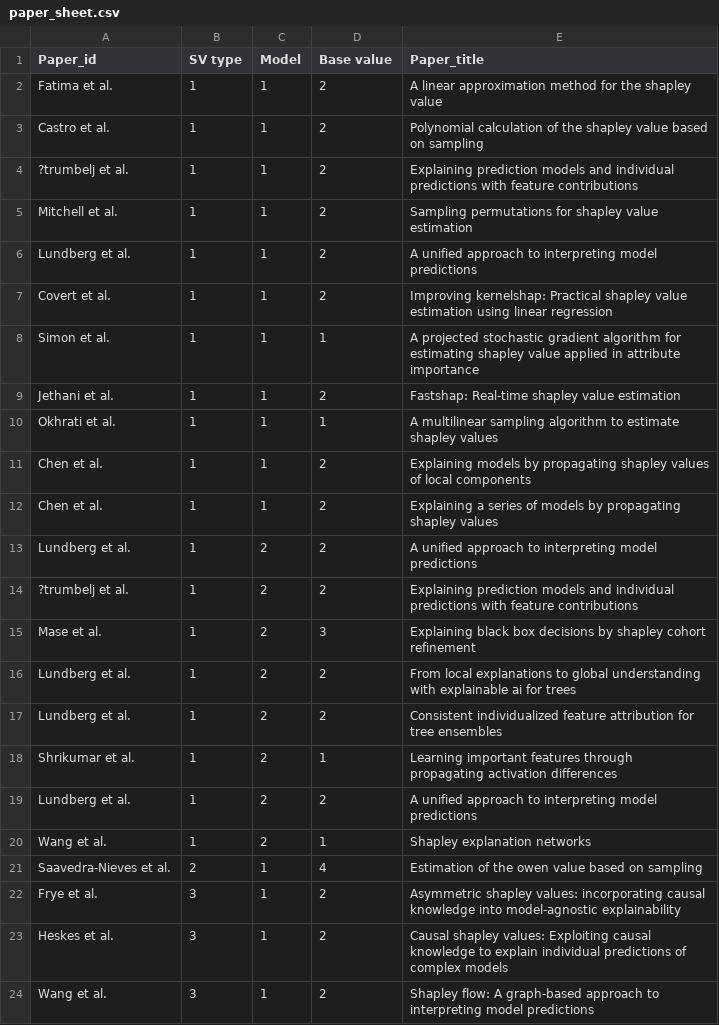
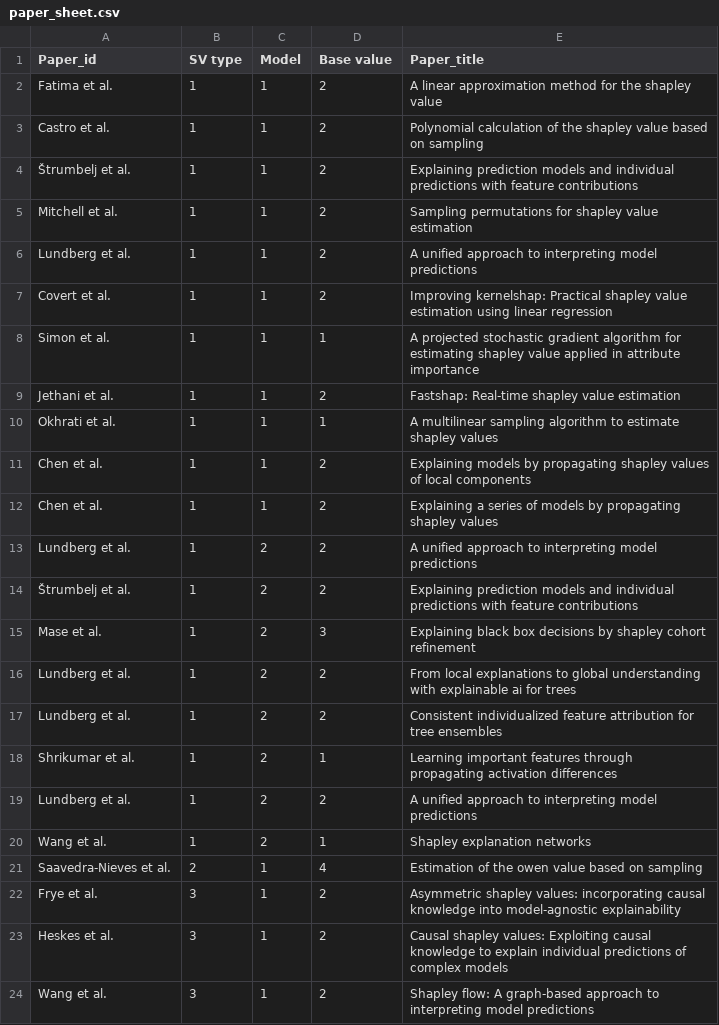
Before and after one commit to Karim-SUN/tmp-data, a CSV file: paper_sheet.csv, drawn as a sheet.

Commit message:
Update paper_sheet.csv

```diff
--- a/paper_sheet.csv
+++ b/paper_sheet.csv
@@ -3,3 +3,3 @@ Fatima et al.,1,1,2,A linear approximation method for the shapley value
 Castro et al.,1,1,2,Polynomial calculation of the shapley value based on sampling
-?trumbelj et al.,1,1,2,Explaining prediction models and individual predictions with feature contributions
+Štrumbelj et al.,1,1,2,Explaining prediction models and individual predictions with feature contributions
 Mitchell et al.,1,1,2,Sampling permutations for shapley value estimation
@@ -13,3 +13,3 @@ Chen et al.,1,1,2,Explaining a series of models by propagating shapley values
 Lundberg et al.,1,2,2,A unified approach to interpreting model predictions
-?trumbelj et al.,1,2,2,Explaining prediction models and individual predictions with feature contributions
+Štrumbelj et al.,1,2,2,Explaining prediction models and individual predictions with feature contributions
 Mase et al.,1,2,3,Explaining black box decisions by shapley cohort refinement
```
